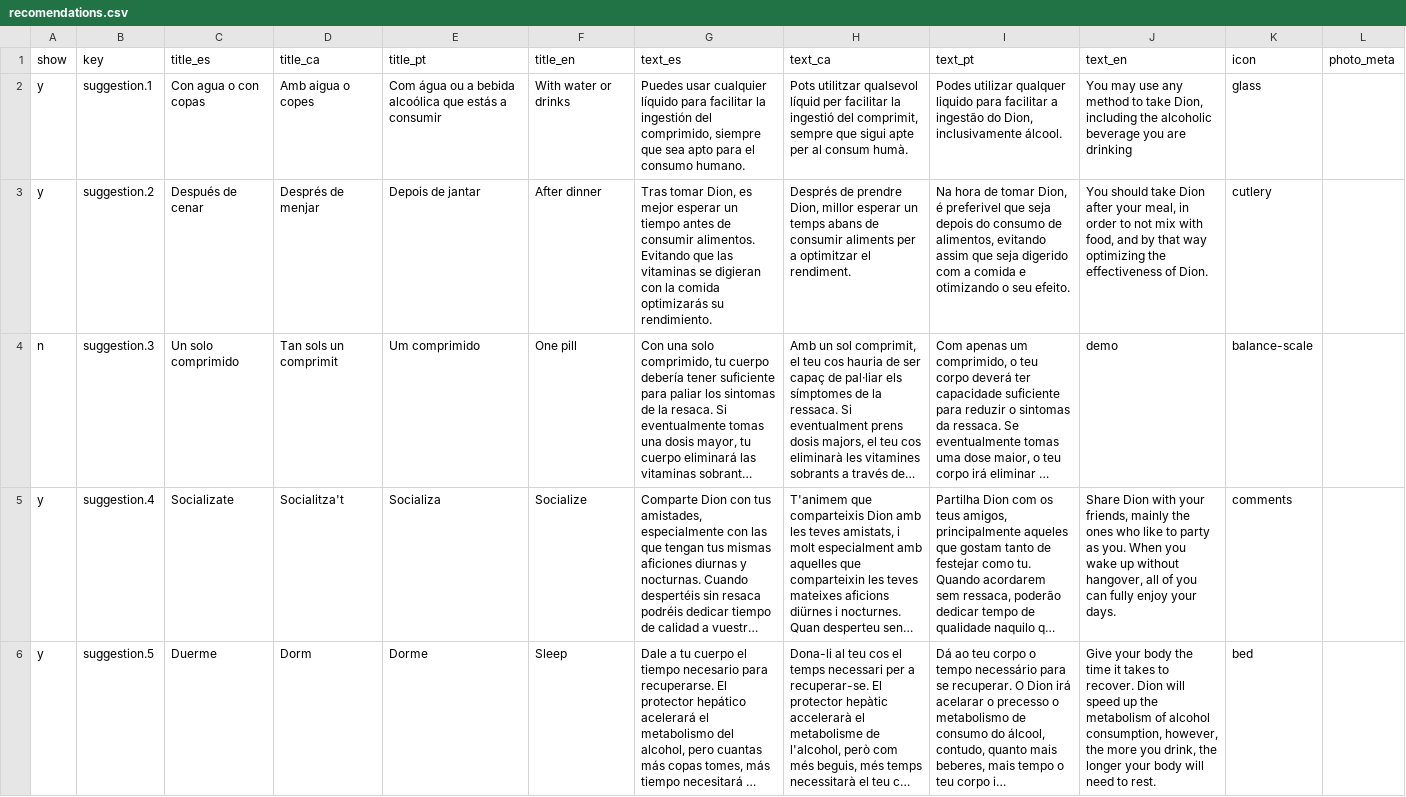
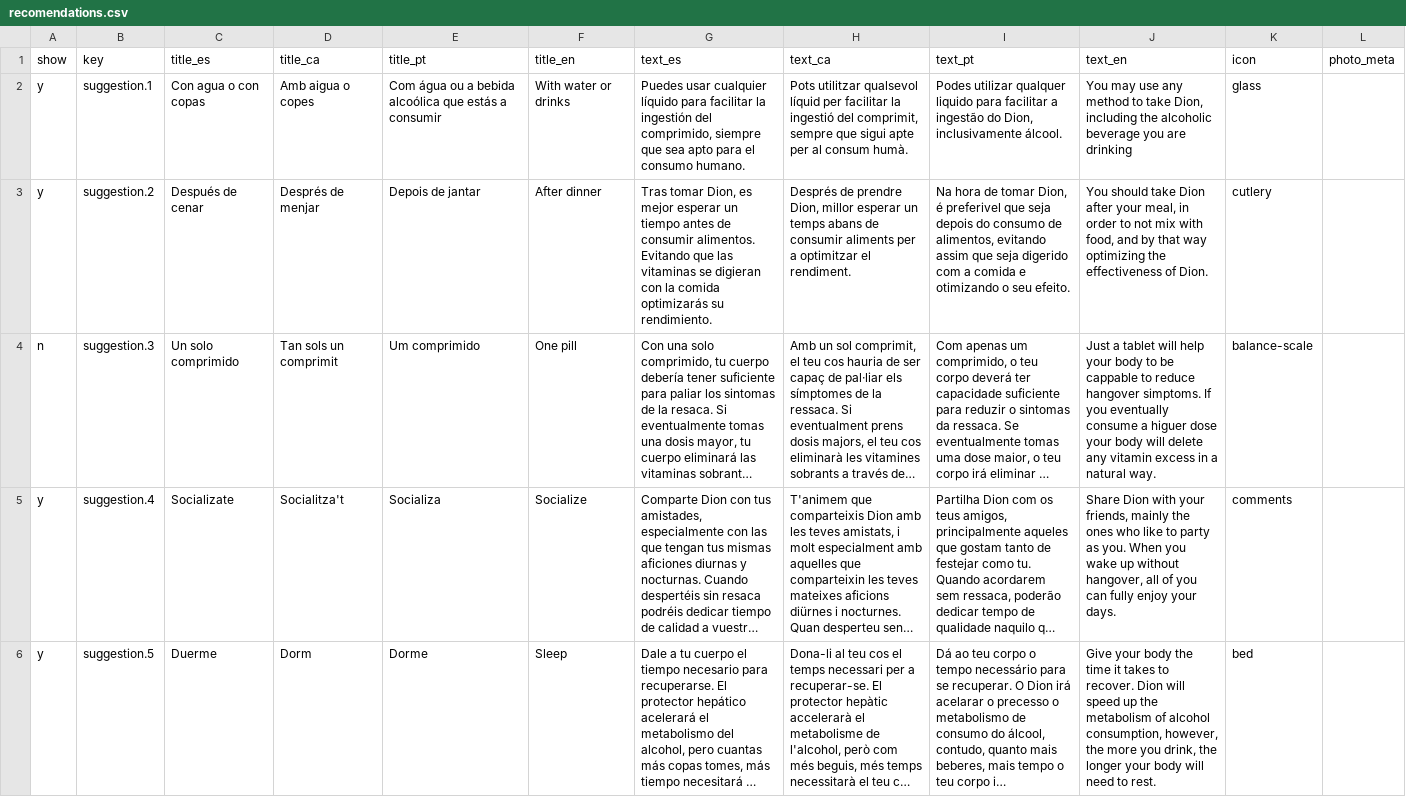
Before and after one commit to DionIberica/dioniberica.website.static, a CSV file: _data/recomendations.csv, drawn as a sheet; only a part is shown; long unchanged cells end in …; the diff names each change by its address in the sheet, - before the commit and + after, or states it on an @@ line.

Commit message:
Update data

```diff
--- a/_data/recomendations.csv
+++ b/_data/recomendations.csv
-J4 (text_en): demo
+J4 (text_en): Just a tablet will help your body to be cappable to reduce hangover simptoms. If you eventually consume a higuer dose your body will delete any vitamin excess in a natural way.
```
Also changed, not shown: _data/testimonials.csv.
